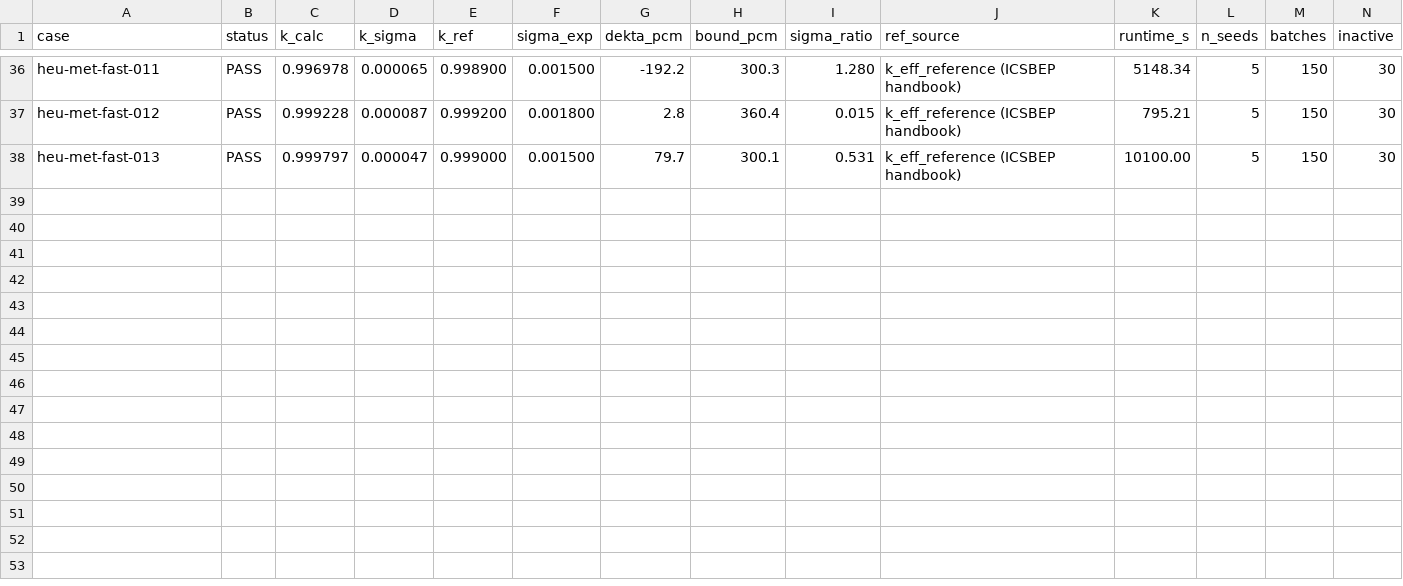
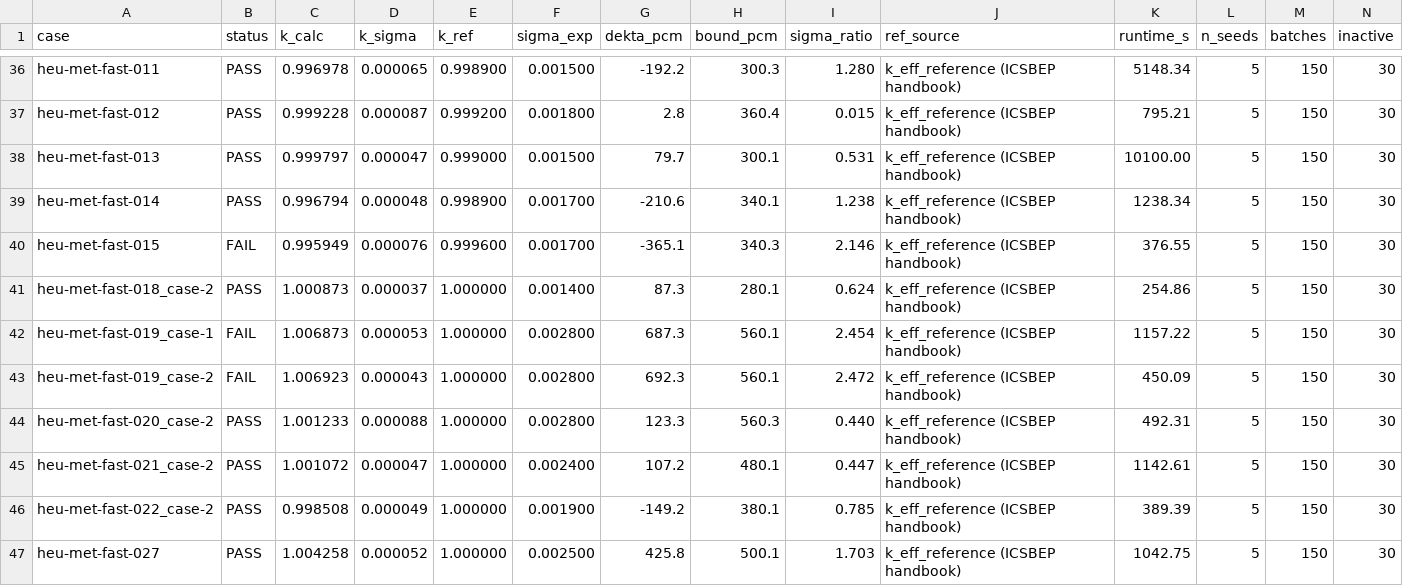
Before and after one commit to sorcerer86pt/open_rust_mc, a CSV file: outputs/icsbep_full_gpu.csv, drawn as a sheet; only a part is shown, gaps mark what is left out; rows hold the shown columns only; the diff names each change by its address in the sheet, - before the commit and + after, or states it on an @@ line.

Commit message:
icsbep: gpu sweep, 46 cases, 109.1 min on MSI-Home

```diff
--- a/outputs/icsbep_full_gpu.csv
+++ b/outputs/icsbep_full_gpu.csv
+row 39: heu-met-fast-014 | PASS | 0.996794 | 0.000048 | 0.998900 | 0.001700 | -210.6 | 340.1 | 1.238 | k_eff_reference (ICSBEP handbook) | 1238.34 | 5 | 150 | 30
+row 40: heu-met-fast-015 | FAIL | 0.995949 | 0.000076 | 0.999600 | 0.001700 | -365.1 | 340.3 | 2.146 | k_eff_reference (ICSBEP handbook) | 376.55 | 5 | 150 | 30
+row 41: heu-met-fast-018_case-2 | PASS | 1.000873 | 0.000037 | 1.000000 | 0.001400 | 87.3 | 280.1 | 0.624 | k_eff_reference (ICSBEP handbook) | 254.86 | 5 | 150 | 30
+row 42: heu-met-fast-019_case-1 | FAIL | 1.006873 | 0.000053 | 1.000000 | 0.002800 | 687.3 | 560.1 | 2.454 | k_eff_reference (ICSBEP handbook) | 1157.22 | 5 | 150 | 30
+row 43: heu-met-fast-019_case-2 | FAIL | 1.006923 | 0.000043 | 1.000000 | 0.002800 | 692.3 | 560.1 | 2.472 | k_eff_reference (ICSBEP handbook) | 450.09 | 5 | 150 | 30
+row 44: heu-met-fast-020_case-2 | PASS | 1.001233 | 0.000088 | 1.000000 | 0.002800 | 123.3 | 560.3 | 0.440 | k_eff_reference (ICSBEP handbook) | 492.31 | 5 | 150 | 30
+row 45: heu-met-fast-021_case-2 | PASS | 1.001072 | 0.000047 | 1.000000 | 0.002400 | 107.2 | 480.1 | 0.447 | k_eff_reference (ICSBEP handbook) | 1142.61 | 5 | 150 | 30
+row 46: heu-met-fast-022_case-2 | PASS | 0.998508 | 0.000049 | 1.000000 | 0.001900 | -149.2 | 380.1 | 0.785 | k_eff_reference (ICSBEP handbook) | 389.39 | 5 | 150 | 30
+row 47: heu-met-fast-027 | PASS | 1.004258 | 0.000052 | 1.000000 | 0.002500 | 425.8 | 500.1 | 1.703 | k_eff_reference (ICSBEP handbook) | 1042.75 | 5 | 150 | 30
```
Also changed, not shown: 1 other file.
